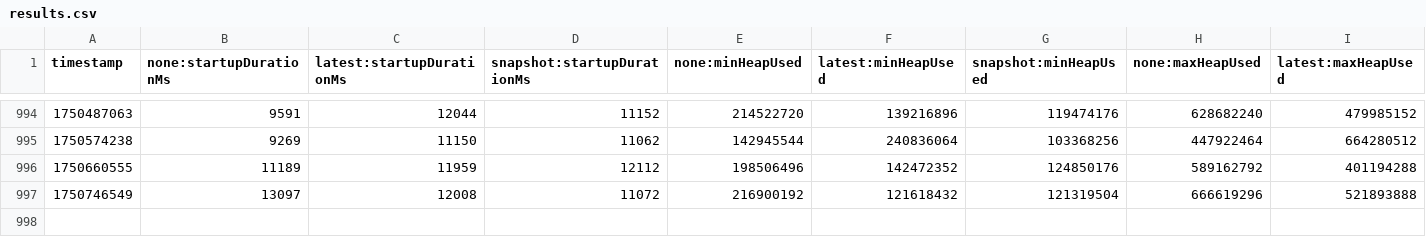
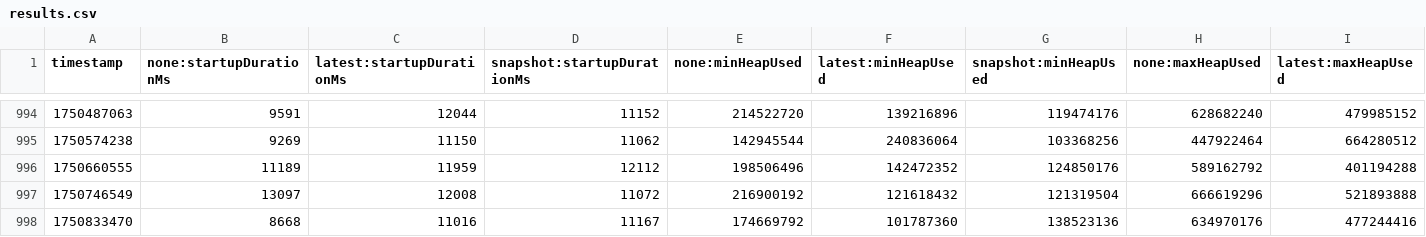
Before and after one commit to crossoverJie/opentelemetry-java-instrumentation, a CSV file: benchmark-overhead/results/release/results.csv, drawn as a sheet; only a part is shown, gaps mark what is left out; rows hold the shown columns only; the diff names each change by its address in the sheet, - before the commit and + after, or states it on an @@ line.

```diff
--- a/benchmark-overhead/results/release/results.csv
+++ b/benchmark-overhead/results/release/results.csv
+row 998: 1750833470 | 8668 | 11016 | 11167 | 174669792 | 101787360 | 138523136 | 634970176 | 477244416
```
Also changed, not shown: 1 other file.
